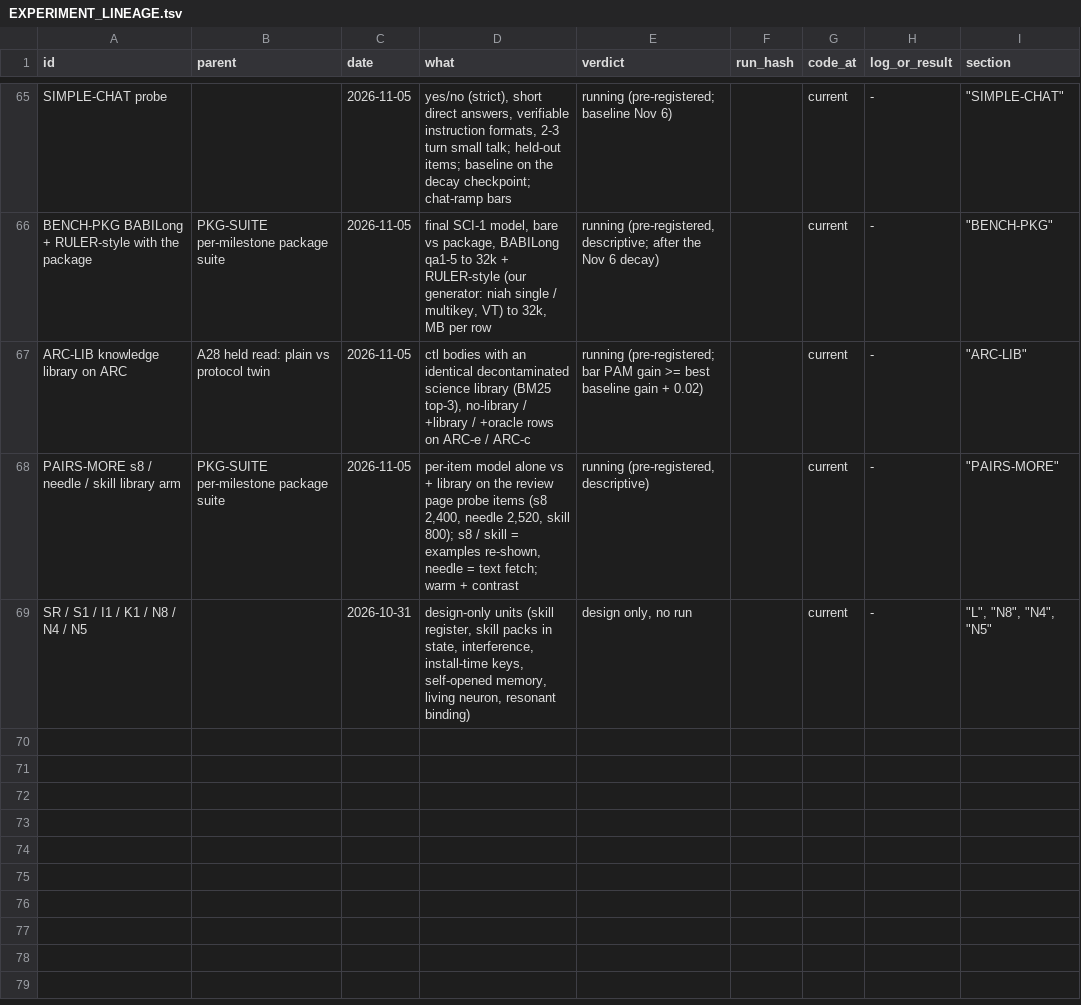
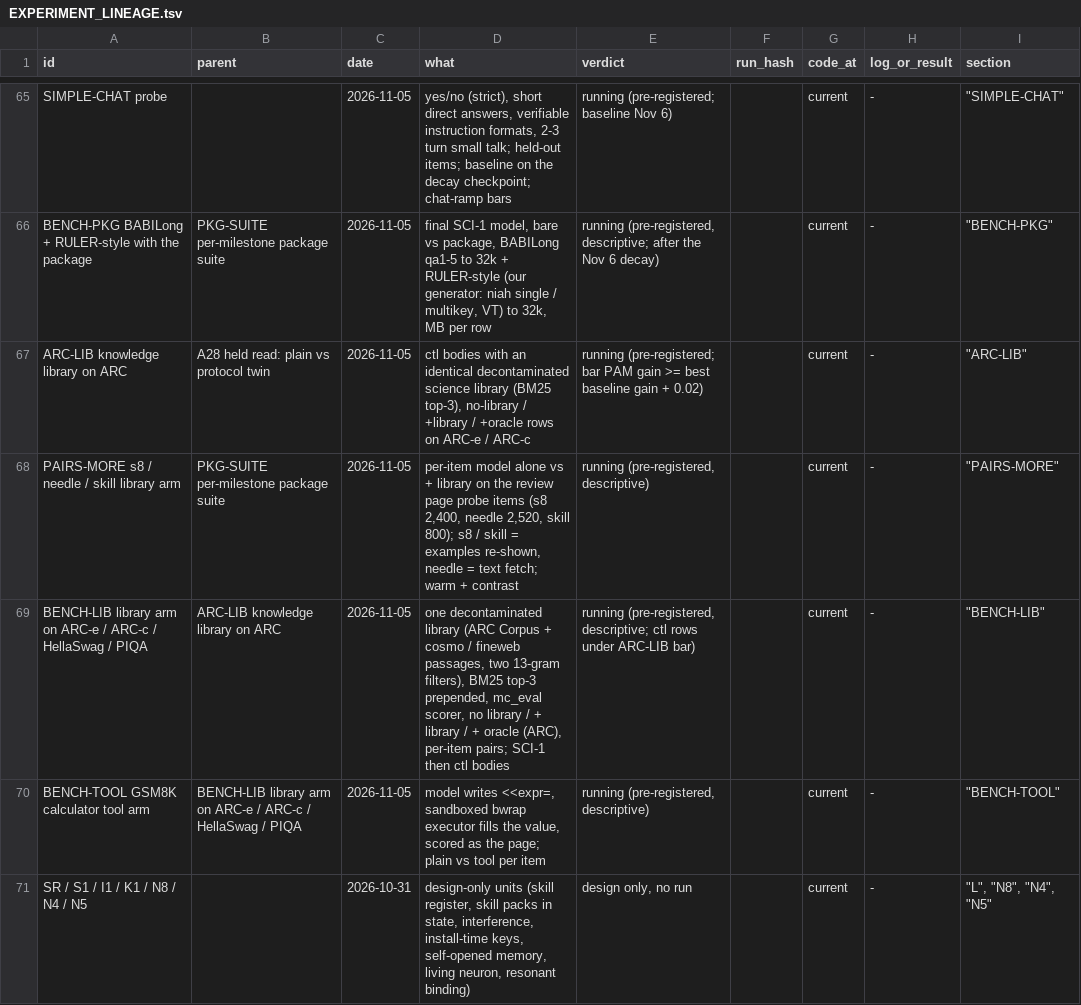
Before and after one commit to gowrav-vishwakarma/qllm2, a TSV file: v14/EXPERIMENT_LINEAGE.tsv, drawn as a sheet; only a part is shown, gaps mark what is left out.

Commit message:
BENCH-LIB library build (ARC Corpus + cosmo / fineweb passages, two independent 13-gram filters with a 300-string positive control, scipy BM25) + BENCH-LIB / BENCH-TOOL pre-registered; pkg_suite_pairs appends _pairsx rows
Why: Lead (user 14:40): a library arm on the standard benchmarks and a GSM8K tool arm, per item, for the review page and the paper.
Verification: CPU smoke (50k ARC lines + 200 cosmo + 200 fineweb docs): positive control 300/300 for both filters, 47,300 passages, BM25 query 2 ms; check_layout OK.

```diff
--- a/v14/EXPERIMENT_LINEAGE.tsv
+++ b/v14/EXPERIMENT_LINEAGE.tsv
@@ -68,2 +68,4 @@ ARC-LIB knowledge library on ARC	A28 held read: plain vs protocol twin	2026-11-0
 PAIRS-MORE s8 / needle / skill library arm	PKG-SUITE per-milestone package suite	2026-11-05	per-item model alone vs + library on the review page probe items (s8 2,400, needle 2,520, skill 800); s8 / skill = examples re-shown, needle = text fetch; warm + contrast	running (pre-registered, descriptive)		current	-	"""PAIRS-MORE"""
+BENCH-LIB library arm on ARC-e / ARC-c / HellaSwag / PIQA	ARC-LIB knowledge library on ARC	2026-11-05	one decontaminated library (ARC Corpus + cosmo / fineweb passages, two 13-gram filters), BM25 top-3 prepended, mc_eval scorer, no library / + library / + oracle (ARC), per-item pairs; SCI-1 then ctl bodies	running (pre-registered, descriptive; ctl rows under ARC-LIB bar)		current	-	"""BENCH-LIB"""
+BENCH-TOOL GSM8K calculator tool arm	BENCH-LIB library arm on ARC-e / ARC-c / HellaSwag / PIQA	2026-11-05	model writes <<expr=, sandboxed bwrap executor fills the value, scored as the page; plain vs tool per item	running (pre-registered, descriptive)		current	-	"""BENCH-TOOL"""
 SR / S1 / I1 / K1 / N8 / N4 / N5		2026-10-31	design-only units (skill register, skill packs in state, interference, install-time keys, self-opened memory, living neuron, resonant binding)	design only, no run		current	-	"""L"", ""N8"", ""N4"", ""N5"""
```
Also changed, not shown: 6 other files.
